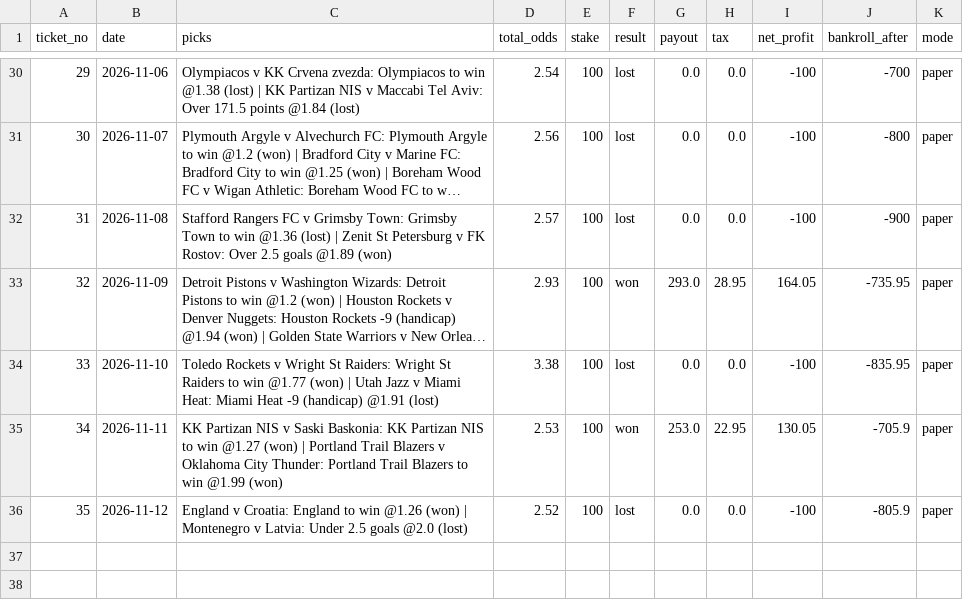
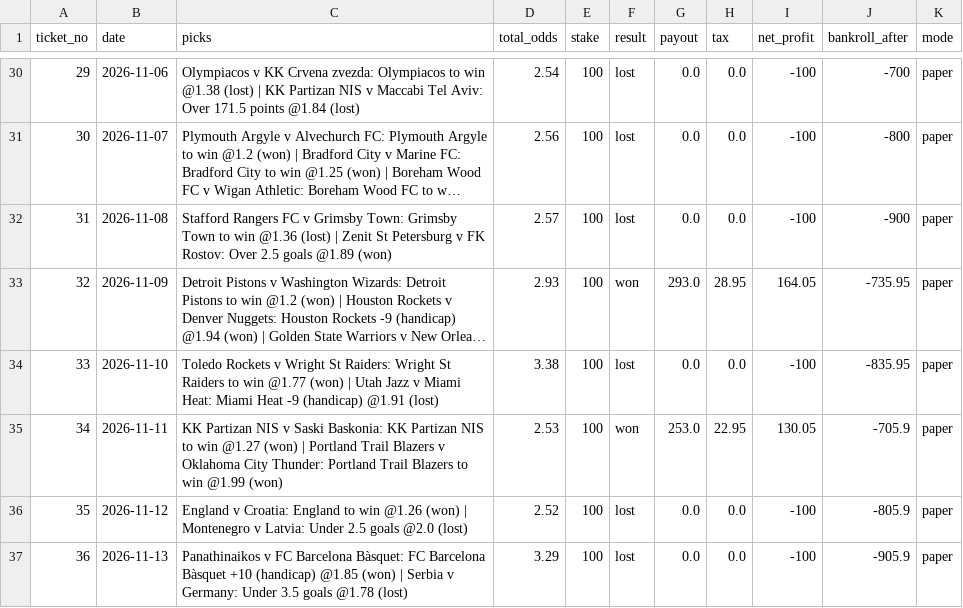
Before and after one commit to tralesmile/kockajse, a CSV file: data/ledger.csv, drawn as a sheet; only a part is shown, gaps mark what is left out; long unchanged cells end in …; the diff names each change by its address in the sheet, - before the commit and + after, or states it on an @@ line.

Commit message:
Update ledger

```diff
--- a/data/ledger.csv
+++ b/data/ledger.csv
+row 37: 36 | 2026-11-13 | Panathinaikos v FC Barcelona Bàsquet: FC Barcelona Bàsquet +10 (handicap) @1.85 (won) | Serbia v Germany: Under 3.5 goals @1.78 (lost) | 3.29 | 100 | lost | 0.0 | 0.0 | -100 | -905.9 | paper
```
Also changed, not shown: 11 other files.
